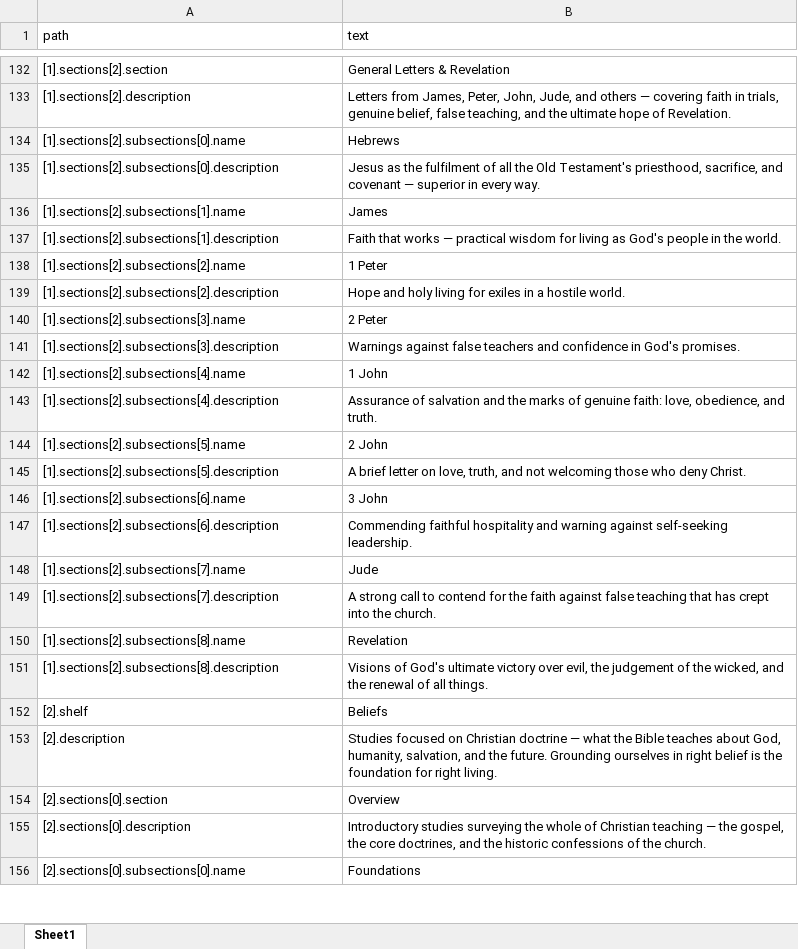
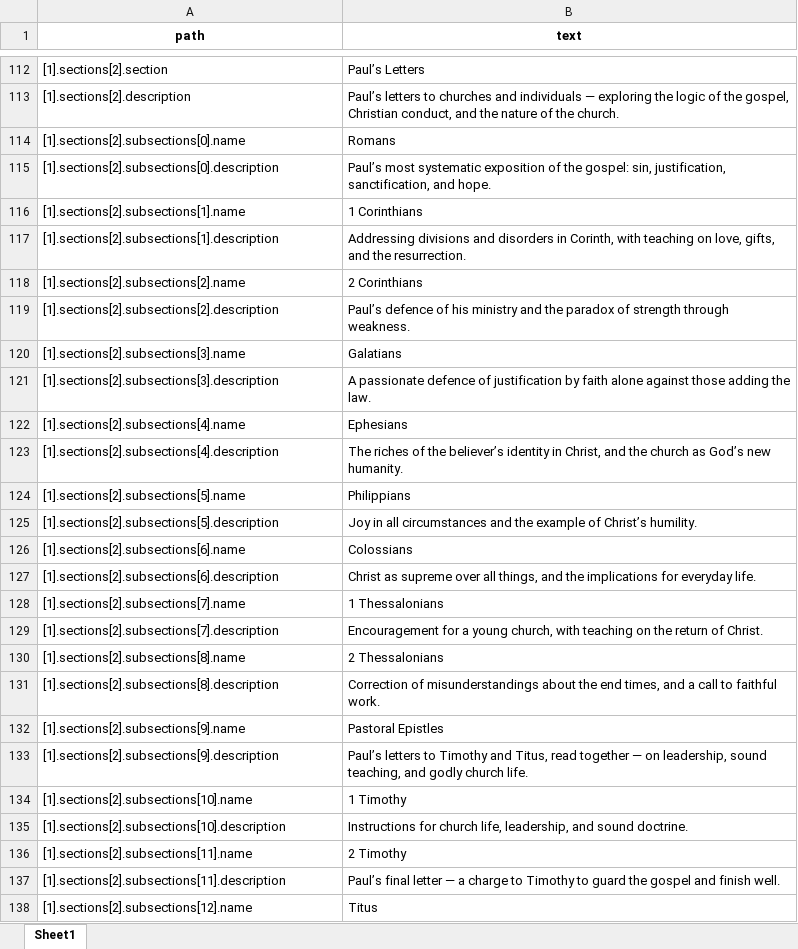
Before and after one commit to rickcreightoninnigeria/bible-study-reader, an Excel workbook: py/locales_related/shelves_translate.xlsx, sheet Sheet1, drawn as a sheet; only a part is shown, gaps mark what is left out; the shorter side is filled out with more unchanged rows; values as stored, in another font and other column widths than the file's, no borders; addresses are those after the commit; the diff covers the shown part only; the diff names each change by its address in the sheet, - before the commit and + after, or states it on an @@ line.

```diff
--- a/py/locales_related/shelves_translate.xlsx (sheet Sheet1)
+++ b/py/locales_related/shelves_translate.xlsx (sheet Sheet1)
@@ A1:B1 bold: off → on, alignment: left → center @@
-B112 (text): General Letters & Revelation
+B112 (text): Paul’s Letters
-B113 (text): Letters from James, Peter, John, Jude, and others — covering faith in trials, genuine belief, false teaching, and the ultimate hope of Revelation.
+B113 (text): Paul’s letters to churches and individuals — exploring the logic of the gospel, Christian conduct, and the nature of the church.
-B114 (text): Hebrews
+B114 (text): Romans
-B115 (text): Jesus as the fulfilment of all the Old Testament's priesthood, sacrifice, and covenant — superior in every way.
+B115 (text): Paul’s most systematic exposition of the gospel: sin, justification, sanctification, and hope.
-B116 (text): James
+B116 (text): 1 Corinthians
-B117 (text): Faith that works — practical wisdom for living as God's people in the world.
+B117 (text): Addressing divisions and disorders in Corinth, with teaching on love, gifts, and the resurrection.
-B118 (text): 1 Peter
+B118 (text): 2 Corinthians
-B119 (text): Hope and holy living for exiles in a hostile world.
+B119 (text): Paul’s defence of his ministry and the paradox of strength through weakness.
-B120 (text): 2 Peter
+B120 (text): Galatians
-B121 (text): Warnings against false teachers and confidence in God's promises.
+B121 (text): A passionate defence of justification by faith alone against those adding the law.
-B122 (text): 1 John
+B122 (text): Ephesians
-B123 (text): Assurance of salvation and the marks of genuine faith: love, obedience, and truth.
+B123 (text): The riches of the believer’s identity in Christ, and the church as God’s new humanity.
-B124 (text): 2 John
+B124 (text): Philippians
-B125 (text): A brief letter on love, truth, and not welcoming those who deny Christ.
+B125 (text): Joy in all circumstances and the example of Christ’s humility.
-B126 (text): 3 John
+B126 (text): Colossians
-B127 (text): Commending faithful hospitality and warning against self-seeking leadership.
+B127 (text): Christ as supreme over all things, and the implications for everyday life.
-B128 (text): Jude
+B128 (text): 1 Thessalonians
-B129 (text): A strong call to contend for the faith against false teaching that has crept into the church.
+B129 (text): Encouragement for a young church, with teaching on the return of Christ.
-B130 (text): Revelation
+B130 (text): 2 Thessalonians
-B131 (text): Visions of God's ultimate victory over evil, the judgement of the wicked, and the renewal of all things.
+B131 (text): Correction of misunderstandings about the end times, and a call to faithful work.
+row 132: [1].sections[2].subsections[9].name | Pastoral Epistles
+row 133: [1].sections[2].subsections[9].description | Paul’s letters to Timothy and Titus, read together — on leadership, sound teaching, and godly church life.
+row 134: [1].sections[2].subsections[10].name | 1 Timothy
+row 135: [1].sections[2].subsections[10].description | Instructions for church life, leadership, and sound doctrine.
+row 136: [1].sections[2].subsections[11].name | 2 Timothy
+row 137: [1].sections[2].subsections[11].description | Paul’s final letter — a charge to Timothy to guard the gospel and finish well.
+row 138: [1].sections[2].subsections[12].name | Titus
```
Also changed, not shown: other rows of this sheet, 1 other file.
